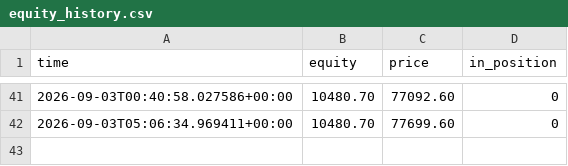
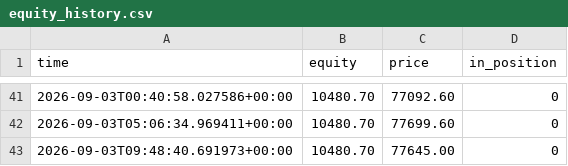
Before and after one commit to Alen9/Test-Trader, a CSV file: equity_history.csv, drawn as a sheet; only a part is shown, gaps mark what is left out; the diff names each change by its address in the sheet, - before the commit and + after, or states it on an @@ line.

```diff
--- a/equity_history.csv
+++ b/equity_history.csv
+row 43: 2026-09-03T09:48:40.691973+00:00 | 10480.70 | 77645.00 | 0
```
Also changed, not shown: trades_log.csv, 3 other files.
